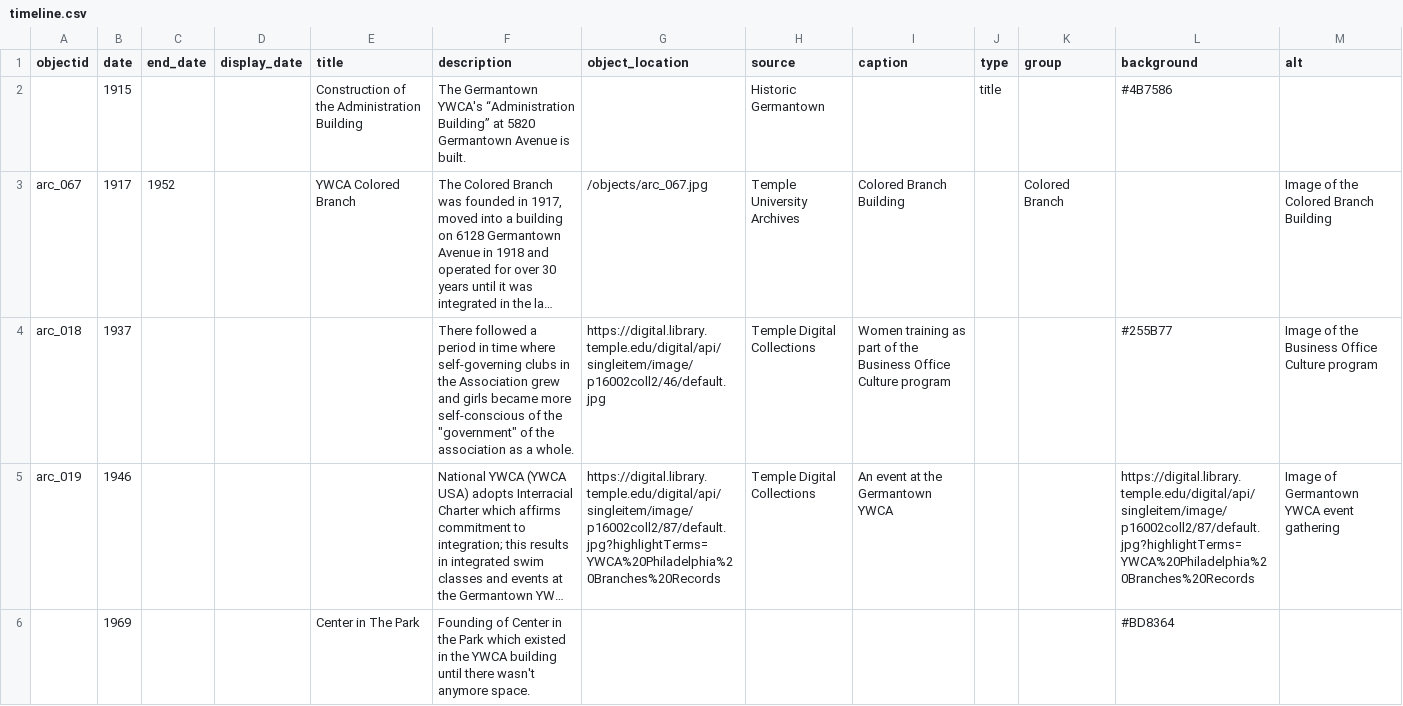
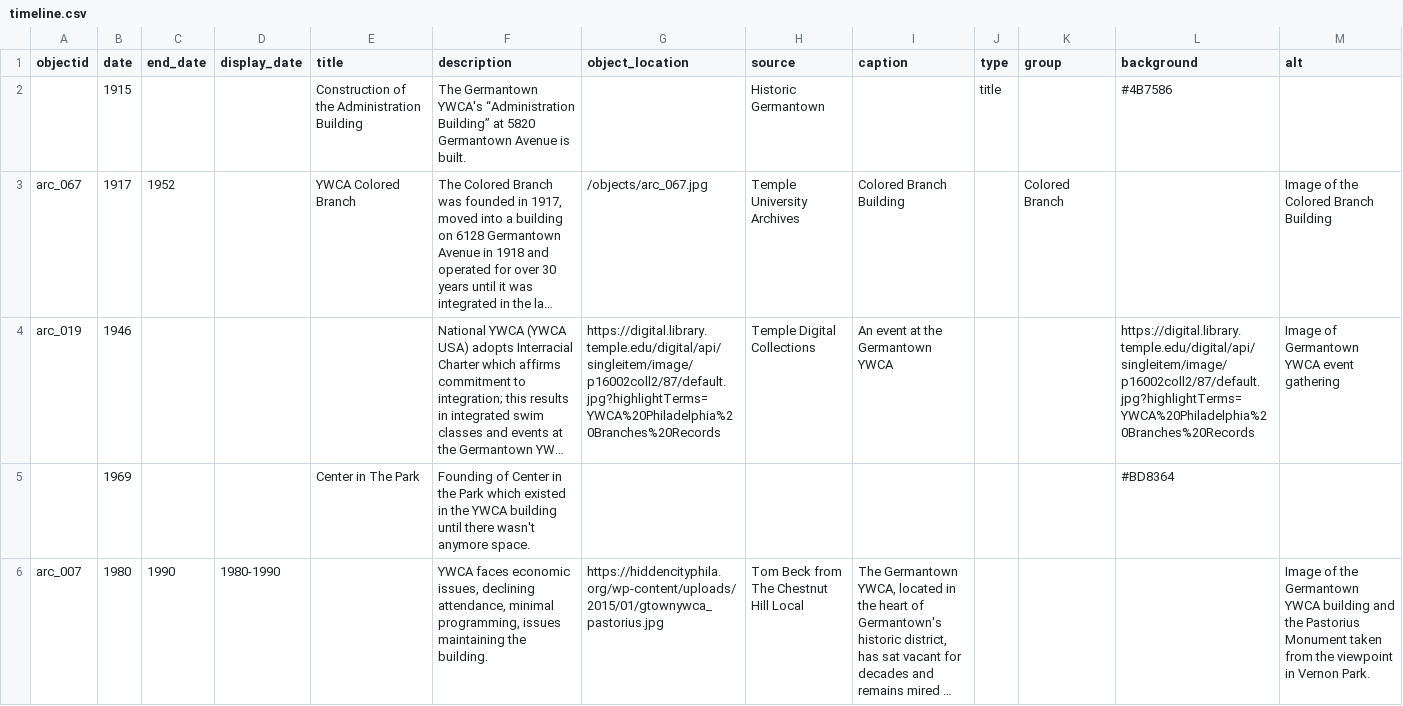
Before and after one commit to digbmc/germantown-y, a CSV file: _data/timeline.csv, drawn as a sheet; only a part is shown; the shorter side is filled out with more unchanged rows; long unchanged cells end in …; the diff names each change by its address in the sheet, - before the commit and + after, or states it on an @@ line.

```diff
--- a/_data/timeline.csv
+++ b/_data/timeline.csv
-row 4: arc_018 | 1937 |  |  |  | There followed a period in time where self-governing clubs in the Association grew and girls became more self-conscious of the "government" of the association as a whole. | https://digital.library.temple.edu/digital/api/singleitem/image/p16002coll2/46/default.jpg | Temple Digital Collections | Women training as part of the Business Office Culture program |  |  | #255B77 | Image of the Business Office Culture program
```
Also changed, not shown: _data/germantown-y-metadata.csv, 1 other file.
